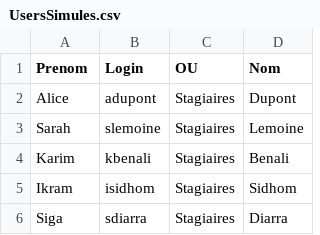
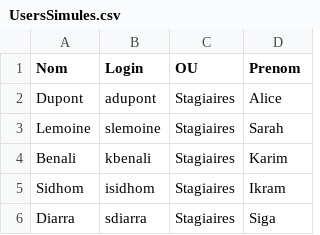
Before and after one commit to CollegeBoreal/INF1084-202-25A-03, a CSV file: 2.Utilisateurs/300148450/UsersSimules.csv, drawn as a sheet.

```diff
--- a/2.Utilisateurs/300148450/UsersSimules.csv
+++ b/2.Utilisateurs/300148450/UsersSimules.csv
@@ -1,6 +1,6 @@
-"Prenom","Login","OU","Nom"
-"Alice","adupont","Stagiaires","Dupont"
-"Sarah","slemoine","Stagiaires","Lemoine"
-"Karim","kbenali","Stagiaires","Benali"
-"Ikram","isidhom","Stagiaires","Sidhom"
-"Siga","sdiarra","Stagiaires","Diarra"
+"Nom","Login","OU","Prenom"
+"Dupont","adupont","Stagiaires","Alice"
+"Lemoine","slemoine","Stagiaires","Sarah"
+"Benali","kbenali","Stagiaires","Karim"
+"Sidhom","isidhom","Stagiaires","Ikram"
+"Diarra","sdiarra","Stagiaires","Siga"
```
Also changed, not shown: 2.Utilisateurs/300141716/UsersSimules.csv, 9 other files.
